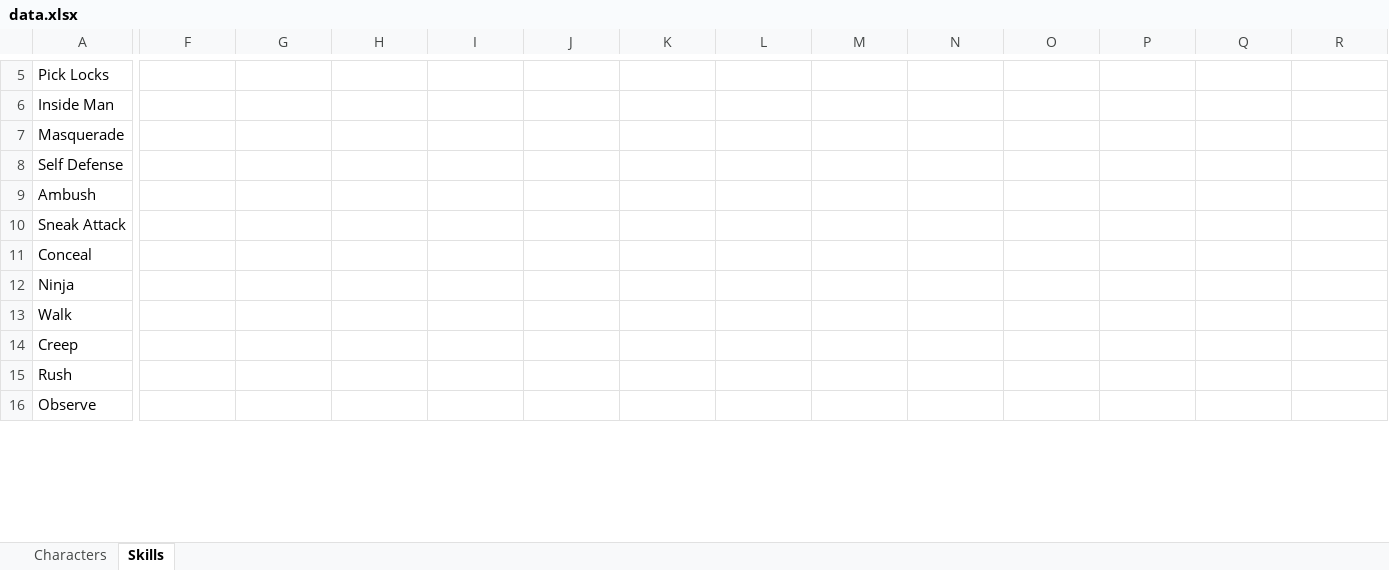
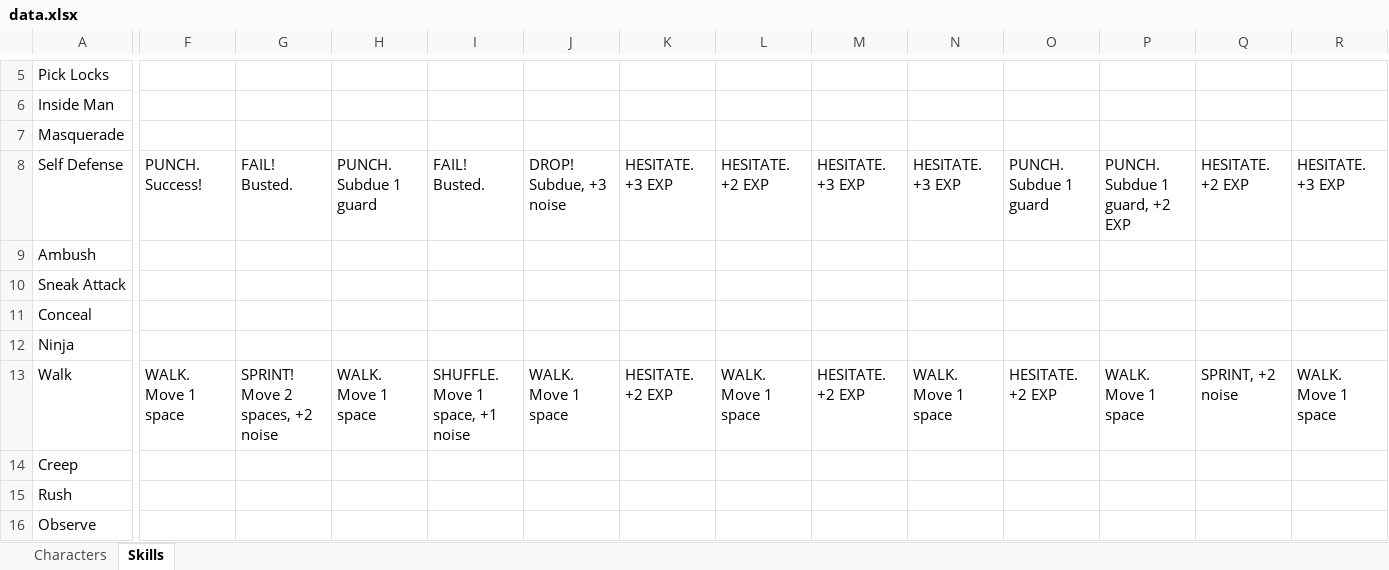
Before and after one commit to andymeneely/project-timber-wolf, an Excel workbook: data/data.xlsx, sheet Skills, drawn as a sheet; only a part is shown, gaps mark what is left out; values as stored, in another font and other column widths than the file's, no borders; the diff covers the shown part only; the diff names each change by its address in the sheet, - before the commit and + after, or states it on an @@ line.

```diff
--- a/data/data.xlsx (sheet Skills)
+++ b/data/data.xlsx (sheet Skills)
-F8: (empty)
+F8: PUNCH. Success!
-G8: (empty)
+G8: FAIL! Busted.
-H8: (empty)
+H8: PUNCH. Subdue 1 guard
-I8: (empty)
+I8: FAIL! Busted.
-J8: (empty)
+J8: DROP! Subdue, +3 noise
-K8: (empty)
+K8: HESITATE. +3 EXP
-L8: (empty)
+L8: HESITATE. +2 EXP
-M8: (empty)
+M8: HESITATE. +3 EXP
-N8: (empty)
+N8: HESITATE. +3 EXP
-O8: (empty)
+O8: PUNCH. Subdue 1 guard
-P8: (empty)
+P8: PUNCH. Subdue 1 guard, +2 EXP
-Q8: (empty)
+Q8: HESITATE. +2 EXP
-R8: (empty)
+R8: HESITATE. +3 EXP
-F13: (empty)
+F13: WALK. Move 1 space
-G13: (empty)
+G13: SPRINT! Move 2 spaces, +2 noise
-H13: (empty)
+H13: WALK. Move 1 space
-I13: (empty)
+I13: SHUFFLE. Move 1 space, +1 noise
-J13: (empty)
+J13: WALK. Move 1 space
-K13: (empty)
+K13: HESITATE. +2 EXP
-L13: (empty)
+L13: WALK. Move 1 space
-M13: (empty)
+M13: HESITATE. +2 EXP
-N13: (empty)
+N13: WALK. Move 1 space
-O13: (empty)
+O13: HESITATE. +2 EXP
-P13: (empty)
+P13: WALK. Move 1 space
-Q13: (empty)
+Q13: SPRINT, +2 noise
-R13: (empty)
+R13: WALK. Move 1 space
```
Also changed, not shown: 84 edited cells elsewhere in this sheet, 3 other files.
